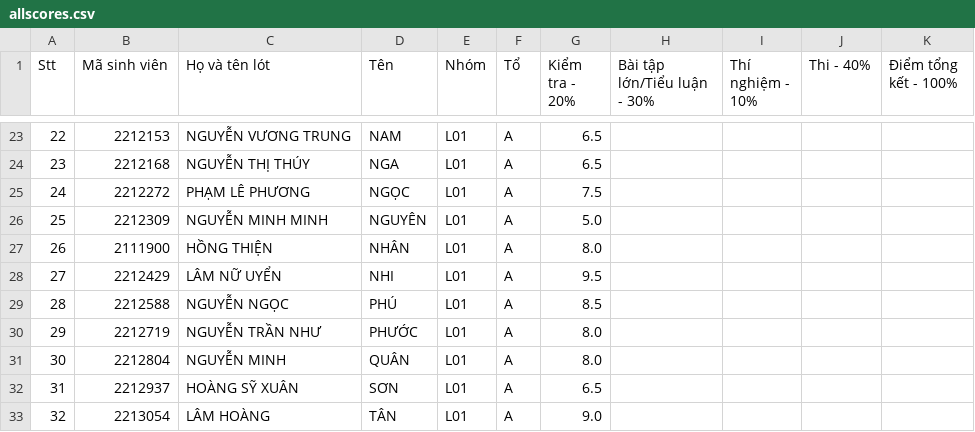
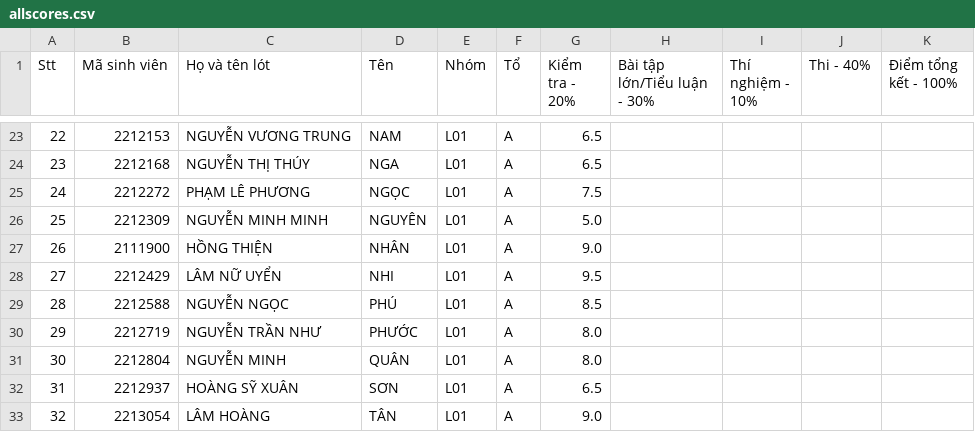
Before and after one commit to ThanhBinhTran/ThanhBinhTran.github.io, a CSV file: DigitalSystemDesignHDLScore/2023_HK222/allscores.csv, drawn as a sheet; only a part is shown, gaps mark what is left out.

Commit message:
update web features

```diff
--- a/DigitalSystemDesignHDLScore/2023_HK222/allscores.csv
+++ b/DigitalSystemDesignHDLScore/2023_HK222/allscores.csv
@@ -26,3 +26,3 @@ Stt,Mã sinh viên,Họ và tên lót,Tên,Nhóm,Tổ,Kiểm tra - 20%,Bài tậ
 25,2212309,NGUYỄN MINH MINH,NGUYÊN,L01,A,5.0,,,,
-26,2111900,HỒNG THIỆN,NHÂN,L01,A,8.0,,,,
+26,2111900,HỒNG THIỆN,NHÂN,L01,A,9.0,,,,
 27,2212429,LÂM NỮ UYỂN,NHI,L01,A,9.5,,,,
```
